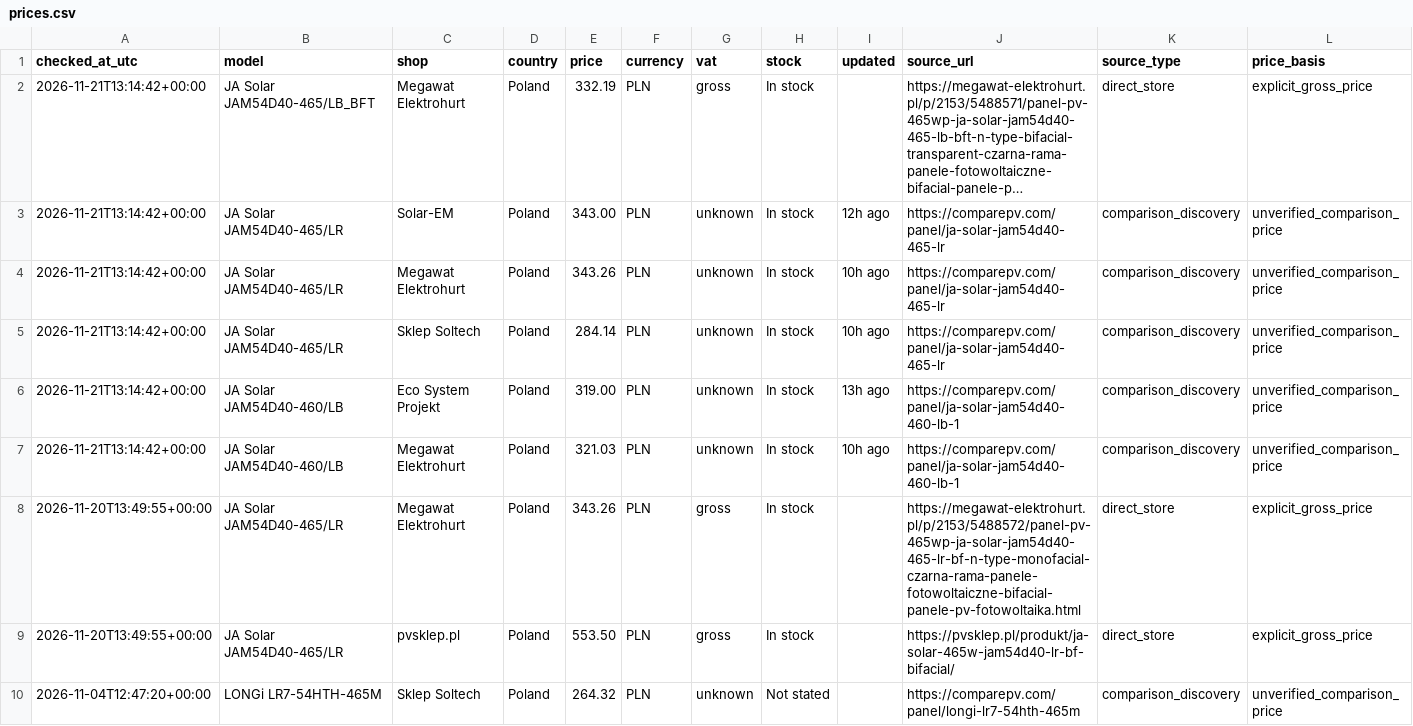
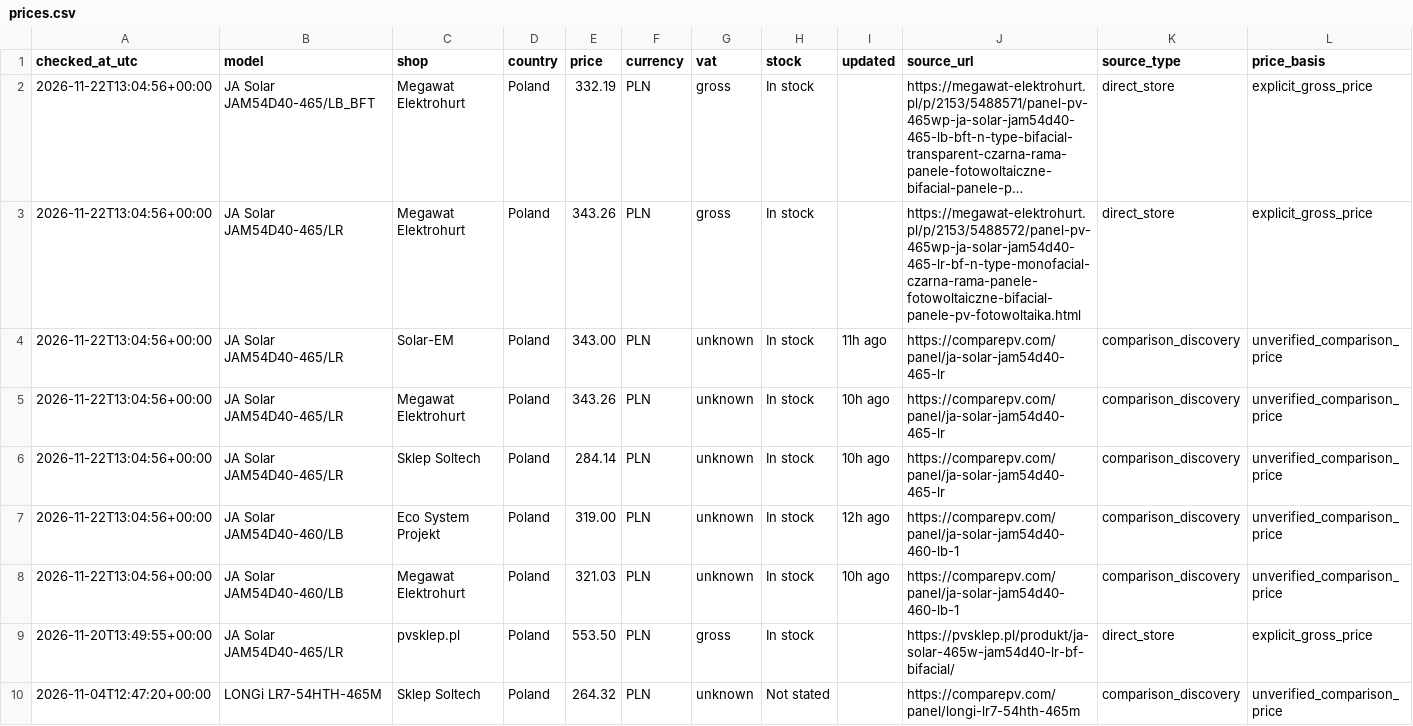
Before and after one commit to blotunga-prog/pv-price-monitor, a CSV file: data/prices.csv, drawn as a sheet; only a part is shown; long unchanged cells end in …; removed rows and columns are numbered as before the commit, all else as after; rows hold the shown columns only; the diff names each change by its address in the sheet, - before the commit and + after, or states it on an @@ line.

```diff
--- a/data/prices.csv
+++ b/data/prices.csv
-A2 (checked_at_utc): 2026-11-21T13:14:42+00:00
+A2 (checked_at_utc): 2026-11-22T13:04:56+00:00
+row 3: 2026-11-22T13:04:56+00:00 | JA Solar JAM54D40-465/LR | Megawat Elektrohurt | Poland | 343.26 | PLN | gross | In stock |  | https://megawat-elektrohurt.pl/p/2153/5488572/panel-pv-465wp-ja-solar-jam54d40-465-lr-bf-n-type-monofacial-czarna-rama-panele-fotowoltaiczne-bifacial-panele-pv-fotowoltaika.html | direct_store | explicit_gross_price
-A4:A8 (checked_at_utc): 2026-11-21T13:14:42+00:00
+A4:A8 (checked_at_utc): 2026-11-22T13:04:56+00:00
-I4 (updated): 12h ago
+I4 (updated): 11h ago
-I7 (updated): 13h ago
+I7 (updated): 12h ago
-row 8: 2026-11-20T13:49:55+00:00 | JA Solar JAM54D40-465/LR | Megawat Elektrohurt | Poland | 343.26 | PLN | gross | In stock |  | https://megawat-elektrohurt.pl/p/2153/5488572/panel-pv-465wp-ja-solar-jam54d40-465-lr-bf-n-type-monofacial-czarna-rama-panele-fotowoltaiczne-bifacial-panele-pv-fotowoltaika.html | direct_store | explicit_gross_price
```
Also changed, not shown: data/price_history.csv.
